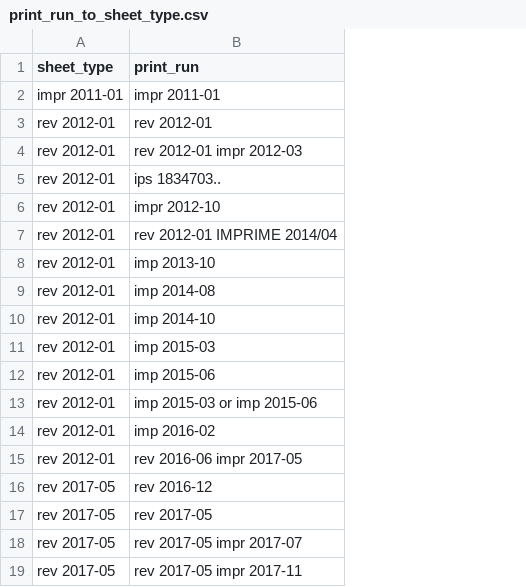
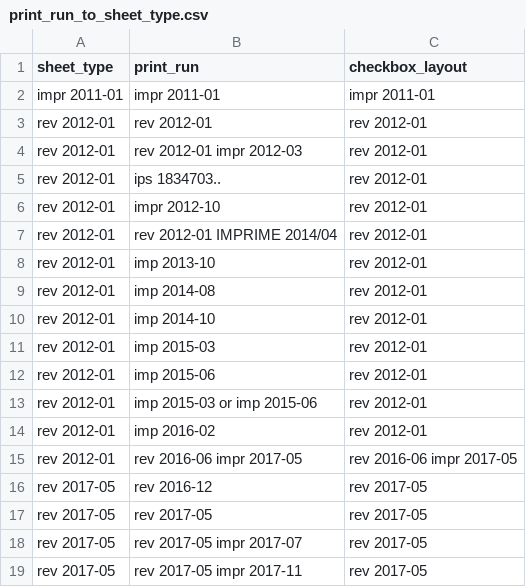
Before and after one commit to nograpes/urgences_sante_run_sheets, a CSV file: print_run_to_sheet_type.csv, drawn as a sheet; the diff names each change by its address in the sheet, - before the commit and + after, or states it on an @@ line.

```diff
--- a/print_run_to_sheet_type.csv
+++ b/print_run_to_sheet_type.csv
+column C (checkbox_layout), rows 2-19: impr 2011-01 | rev 2012-01 | rev 2012-01 | rev 2012-01 | rev 2012-01 | rev 2012-01 | rev 2012-01 | rev 2012-01 | rev 2012-01 | rev 2012-01 | rev 2012-01 | rev 2012-01 | rev 2012-01 | rev 2016-06 impr 2017-05 | rev 2017-05 | rev 2017-05 | rev 2017-05 | rev 2017-05
```
Also changed, not shown: checkboxes/my_copy.csv, checkboxes/top_left.csv, 4 other files.
